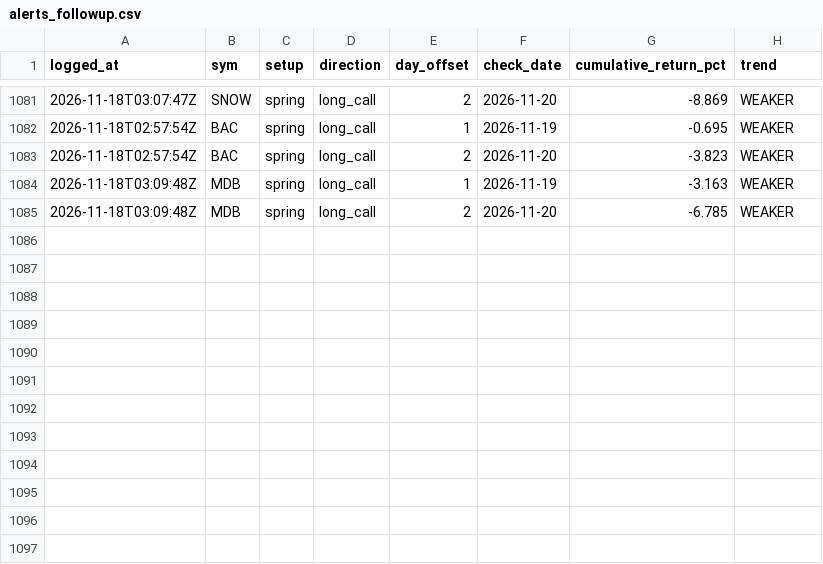
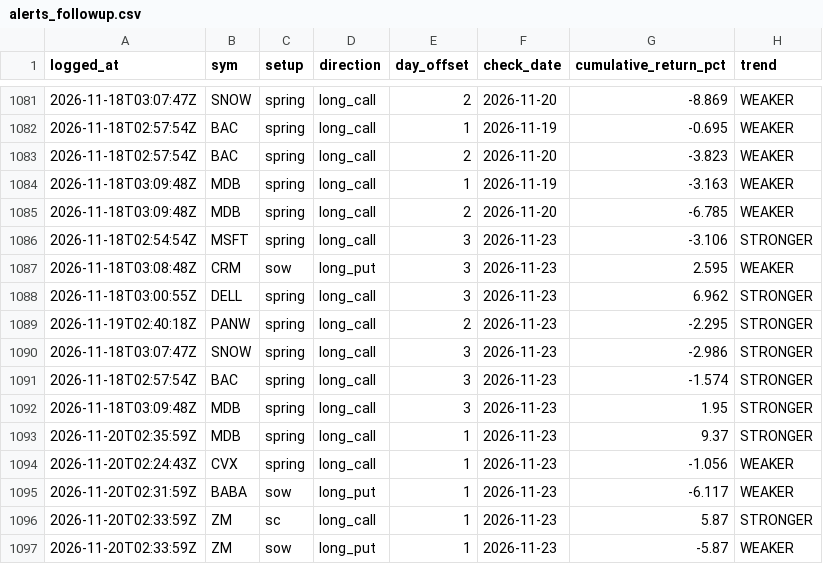
Before and after one commit to phani4393/wyckoff-scanner-ci, a CSV file: data/alerts_followup.csv, drawn as a sheet; only a part is shown, gaps mark what is left out; the diff names each change by its address in the sheet, - before the commit and + after, or states it on an @@ line.

```diff
--- a/data/alerts_followup.csv
+++ b/data/alerts_followup.csv
+row 1086: 2026-11-18T02:54:54Z | MSFT | spring | long_call | 3 | 2026-11-23 | -3.106 | STRONGER
+row 1087: 2026-11-18T03:08:48Z | CRM | sow | long_put | 3 | 2026-11-23 | 2.595 | WEAKER
+row 1088: 2026-11-18T03:00:55Z | DELL | spring | long_call | 3 | 2026-11-23 | 6.962 | STRONGER
+row 1089: 2026-11-19T02:40:18Z | PANW | spring | long_call | 2 | 2026-11-23 | -2.295 | STRONGER
+row 1090: 2026-11-18T03:07:47Z | SNOW | spring | long_call | 3 | 2026-11-23 | -2.986 | STRONGER
+row 1091: 2026-11-18T02:57:54Z | BAC | spring | long_call | 3 | 2026-11-23 | -1.574 | STRONGER
+row 1092: 2026-11-18T03:09:48Z | MDB | spring | long_call | 3 | 2026-11-23 | 1.95 | STRONGER
+row 1093: 2026-11-20T02:35:59Z | MDB | spring | long_call | 1 | 2026-11-23 | 9.37 | STRONGER
+row 1094: 2026-11-20T02:24:43Z | CVX | spring | long_call | 1 | 2026-11-23 | -1.056 | WEAKER
+row 1095: 2026-11-20T02:31:59Z | BABA | sow | long_put | 1 | 2026-11-23 | -6.117 | WEAKER
+row 1096: 2026-11-20T02:33:59Z | ZM | sc | long_call | 1 | 2026-11-23 | 5.87 | STRONGER
+row 1097: 2026-11-20T02:33:59Z | ZM | sow | long_put | 1 | 2026-11-23 | -5.87 | WEAKER
```
